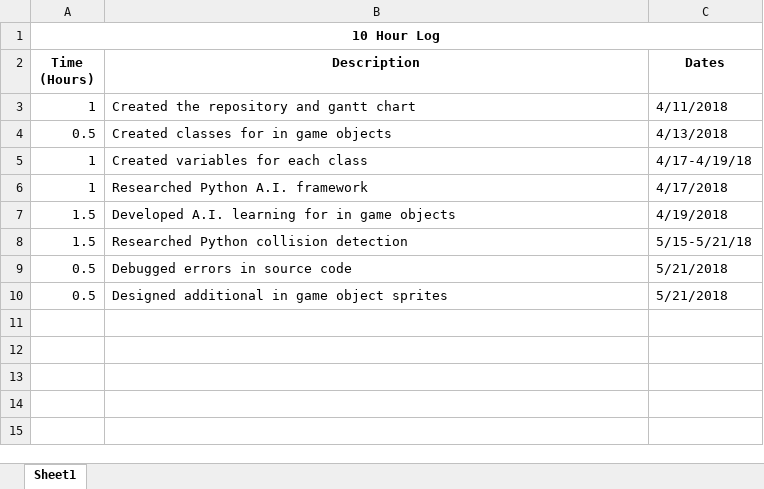
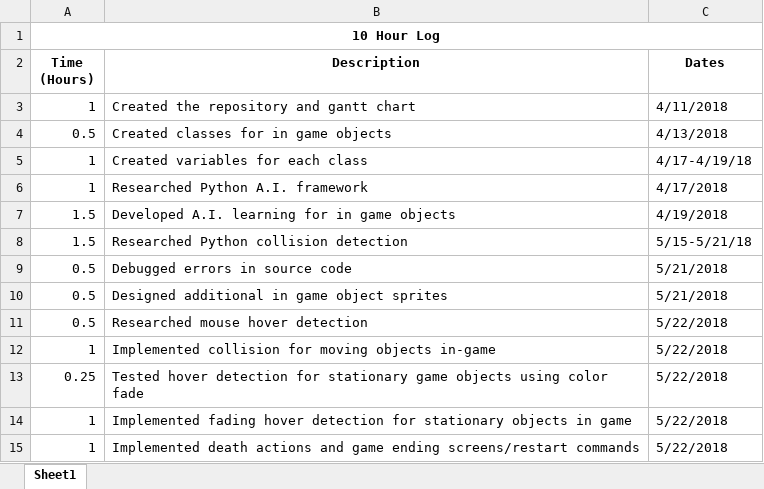
Before and after one commit to CSJoyce/Lights-Game, an Excel workbook: 10 hour log.xlsx, sheet Sheet1, drawn as a sheet; values as stored, in another font and other column widths than the file's, no borders; the diff names each change by its address in the sheet, - before the commit and + after, or states it on an @@ line.

Commit message:
Add files via upload

```diff
--- a/10 hour log.xlsx (sheet Sheet1)
+++ b/10 hour log.xlsx (sheet Sheet1)
+row 11: 0.5 | Researched mouse hover detection | 5/22/2018
+row 12: 1 | Implemented collision for moving objects in-game | 5/22/2018
+row 13: 0.25 | Tested hover detection for stationary game objects using color fade | 5/22/2018
+row 14: 1 | Implemented fading hover detection for stationary objects in game | 5/22/2018
+row 15: 1 | Implemented death actions and game ending screens/restart commands | 5/22/2018
```
